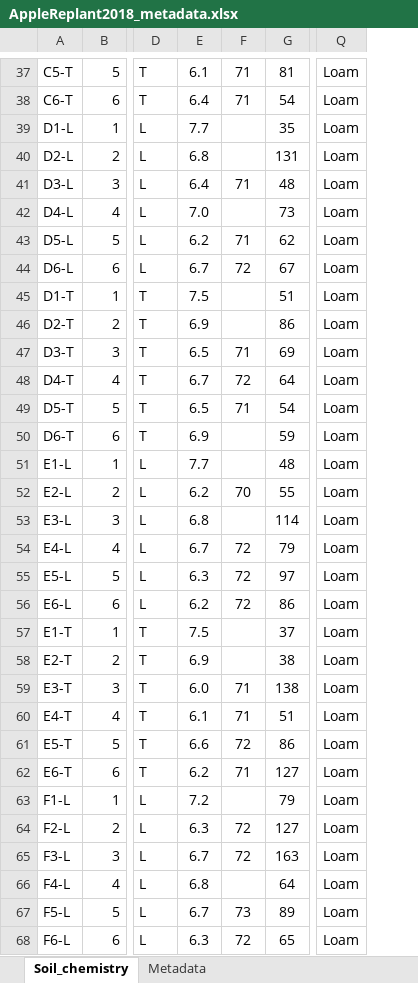
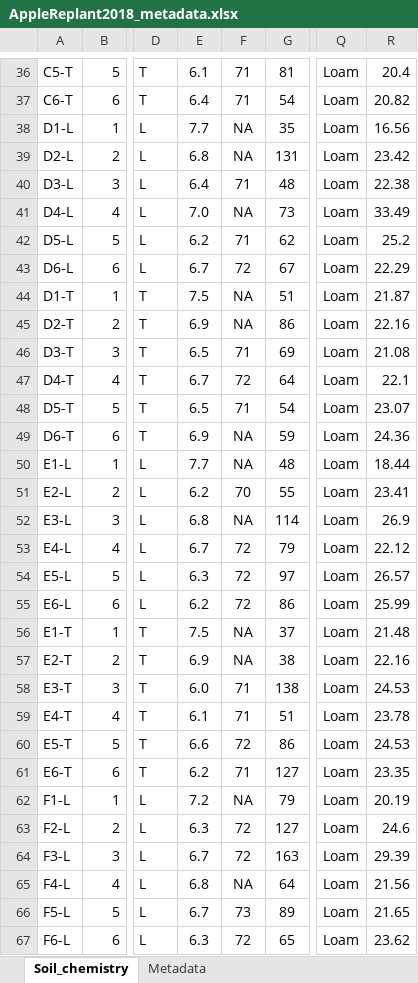
Before and after one commit to ShadeLab/apple_replant, an Excel workbook: AppleReplant2018_metadata.xlsx, sheet Soil_chemistry, drawn as a sheet; only a part is shown, gaps mark what is left out; values as stored, in another font and other column widths than the file's, no borders; addresses are those after the commit; the diff covers the shown part only; the diff names each change by its address in the sheet, - before the commit and + after, or states it on an @@ line.

```diff
--- a/AppleReplant2018_metadata.xlsx (sheet Soil_chemistry)
+++ b/AppleReplant2018_metadata.xlsx (sheet Soil_chemistry)
+column R, rows 36-67: 20.4 | 20.82 | 16.56 | 23.42 | 22.38 | 33.49 | 25.2 | 22.29 | 21.87 | 22.16 | 21.08 | 22.1 | 23.07 | 24.36 | 18.44 | 23.41 | 26.9 | 22.12 | 26.57 | 25.99 | 21.48 | 22.16 | 24.53 | 23.78 | 24.53 | 23.35 | 20.19 | 24.6 | 29.39 | 21.56 | 21.65 | 23.62
-F38:F39: (empty)
+F38:F39: NA
-F41: (empty)
+F41: NA
-F44:F45: (empty)
+F44:F45: NA
-F49:F50: (empty)
+F49:F50: NA
-F52: (empty)
+F52: NA
-F56:F57: (empty)
+F56:F57: NA
-F62: (empty)
+F62: NA
-F65: (empty)
+F65: NA
```
Also changed, not shown: 1 added row, 2 removed rows and 18 edited cells elsewhere in this sheet, 53 other files.
